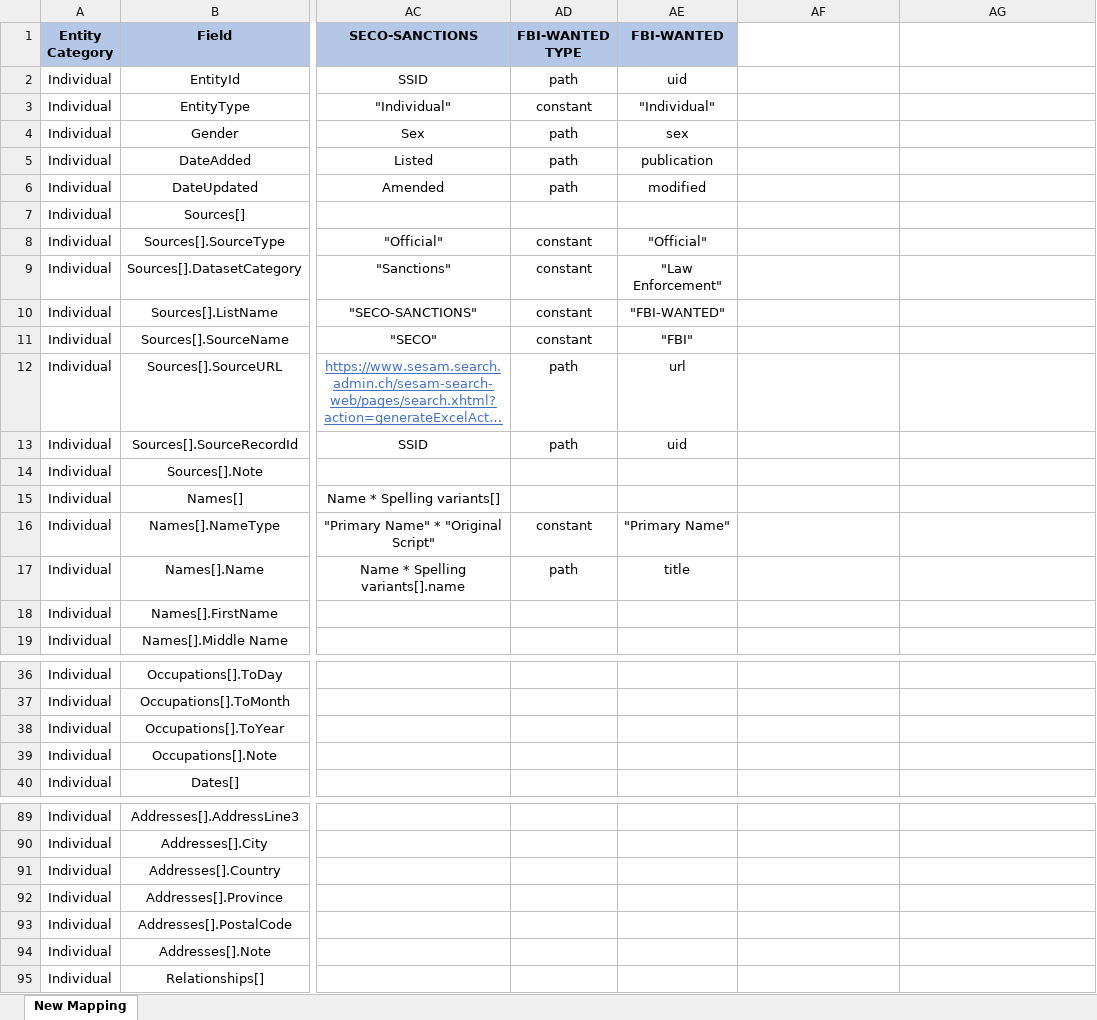
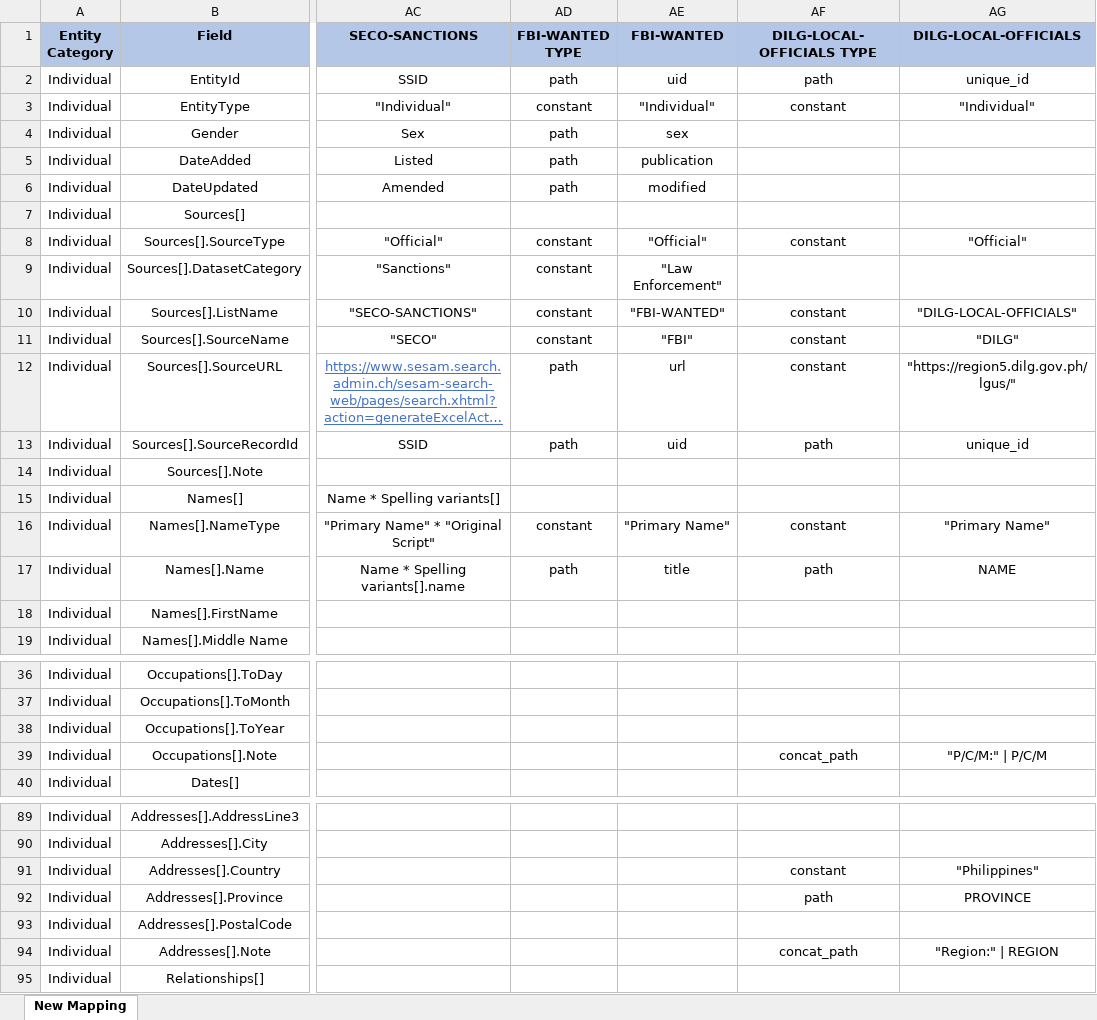
Before and after one commit to VinnoVigilance/python-components, an Excel workbook: data/rules/mapping.xlsx, sheet New Mapping, drawn as a sheet; only a part is shown, gaps mark what is left out; long unchanged cells end in …; values as stored, in another font and other column widths than the file's, no borders; the diff covers the shown part only; the diff names each change by its address in the sheet, - before the commit and + after, or states it on an @@ line.

Commit message:
PDG-17 Add DILG local officials source

```diff
--- a/data/rules/mapping.xlsx (sheet New Mapping)
+++ b/data/rules/mapping.xlsx (sheet New Mapping)
-AF1: (empty)
+AF1: DILG-LOCAL-OFFICIALS TYPE
-AF1:AG1 fill: none
+AF1:AG1 fill: #B4C6E7
-AG1: (empty)
+AG1: DILG-LOCAL-OFFICIALS
-AF2 (DILG-LOCAL-OFFICIALS TYPE): (empty)
+AF2 (DILG-LOCAL-OFFICIALS TYPE): path
-AG2 (DILG-LOCAL-OFFICIALS): (empty)
+AG2 (DILG-LOCAL-OFFICIALS): unique_id
-AF3 (DILG-LOCAL-OFFICIALS TYPE): (empty)
+AF3 (DILG-LOCAL-OFFICIALS TYPE): constant
-AG3 (DILG-LOCAL-OFFICIALS): (empty)
+AG3 (DILG-LOCAL-OFFICIALS): "Individual"
-AF8 (DILG-LOCAL-OFFICIALS TYPE): (empty)
+AF8 (DILG-LOCAL-OFFICIALS TYPE): constant
-AG8 (DILG-LOCAL-OFFICIALS): (empty)
+AG8 (DILG-LOCAL-OFFICIALS): "Official"
-AF10:AF12 (DILG-LOCAL-OFFICIALS TYPE): (empty)
+AF10:AF12 (DILG-LOCAL-OFFICIALS TYPE): constant
-AG10 (DILG-LOCAL-OFFICIALS): (empty)
+AG10 (DILG-LOCAL-OFFICIALS): "DILG-LOCAL-OFFICIALS"
-AG11 (DILG-LOCAL-OFFICIALS): (empty)
+AG11 (DILG-LOCAL-OFFICIALS): "DILG"
-AG12 (DILG-LOCAL-OFFICIALS): (empty)
+AG12 (DILG-LOCAL-OFFICIALS): "https://region5.dilg.gov.ph/lgus/"
-AF13 (DILG-LOCAL-OFFICIALS TYPE): (empty)
+AF13 (DILG-LOCAL-OFFICIALS TYPE): path
-AG13 (DILG-LOCAL-OFFICIALS): (empty)
+AG13 (DILG-LOCAL-OFFICIALS): unique_id
-AF16 (DILG-LOCAL-OFFICIALS TYPE): (empty)
+AF16 (DILG-LOCAL-OFFICIALS TYPE): constant
-AG16 (DILG-LOCAL-OFFICIALS): (empty)
+AG16 (DILG-LOCAL-OFFICIALS): "Primary Name"
-AF17 (DILG-LOCAL-OFFICIALS TYPE): (empty)
+AF17 (DILG-LOCAL-OFFICIALS TYPE): path
-AG17 (DILG-LOCAL-OFFICIALS): (empty)
+AG17 (DILG-LOCAL-OFFICIALS): NAME
-AF39 (DILG-LOCAL-OFFICIALS TYPE): (empty)
+AF39 (DILG-LOCAL-OFFICIALS TYPE): concat_path
-AG39 (DILG-LOCAL-OFFICIALS): (empty)
+AG39 (DILG-LOCAL-OFFICIALS): "P/C/M:" | P/C/M
-AF91 (DILG-LOCAL-OFFICIALS TYPE): (empty)
+AF91 (DILG-LOCAL-OFFICIALS TYPE): constant
-AG91 (DILG-LOCAL-OFFICIALS): (empty)
+AG91 (DILG-LOCAL-OFFICIALS): "Philippines"
-AF92 (DILG-LOCAL-OFFICIALS TYPE): (empty)
+AF92 (DILG-LOCAL-OFFICIALS TYPE): path
-AG92 (DILG-LOCAL-OFFICIALS): (empty)
+AG92 (DILG-LOCAL-OFFICIALS): PROVINCE
-AF94 (DILG-LOCAL-OFFICIALS TYPE): (empty)
+AF94 (DILG-LOCAL-OFFICIALS TYPE): concat_path
-AG94 (DILG-LOCAL-OFFICIALS): (empty)
+AG94 (DILG-LOCAL-OFFICIALS): "Region:" | REGION
```
Also changed, not shown: 4 edited cells elsewhere in this sheet, 6 other files.
